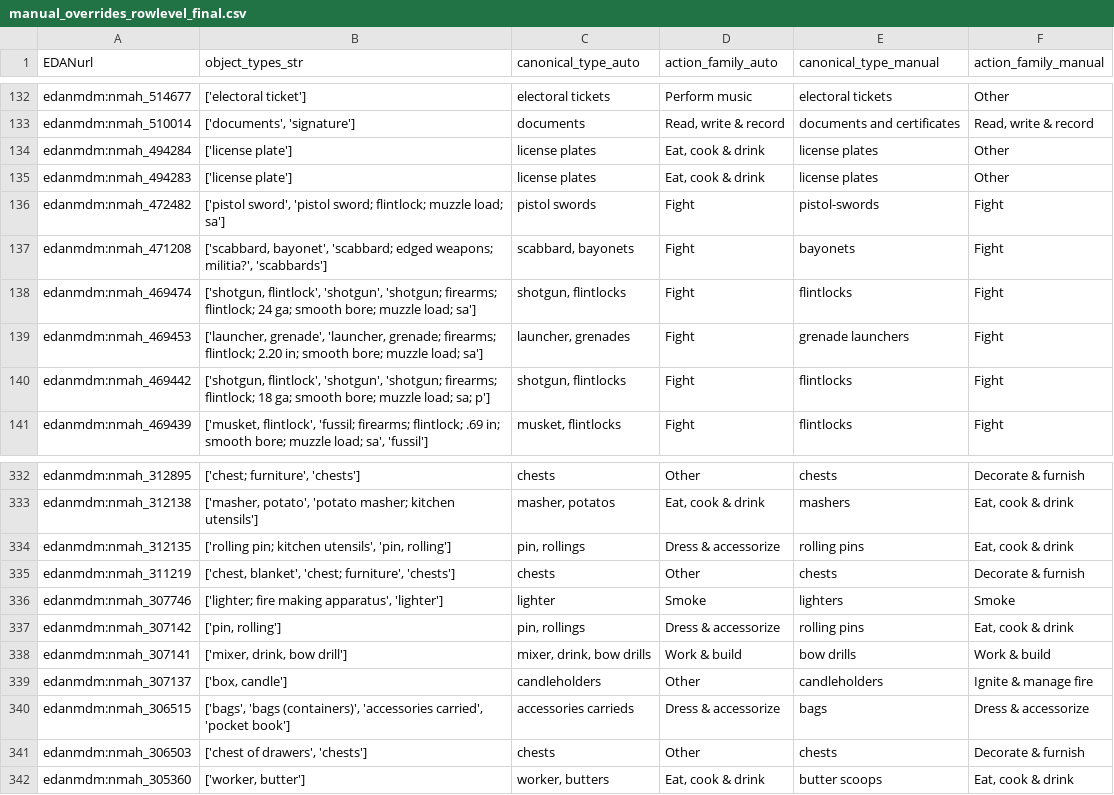
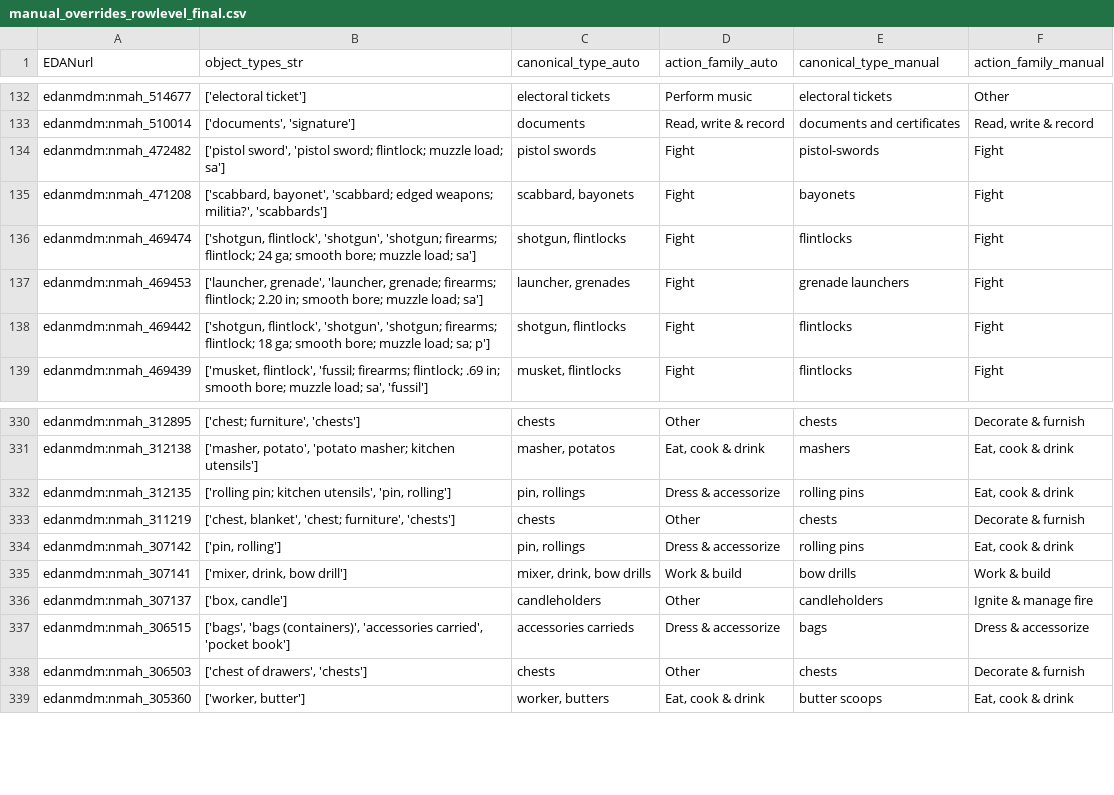
Before and after one commit to lara-yeyati-preiss/the-ordinaries, a CSV file: manual_overrides/manual_overrides_rowlevel_final.csv (was manual_overrides_rowlevel_final.csv), drawn as a sheet; only a part is shown, gaps mark what is left out; the diff names each change by its address in the sheet, - before the commit and + after, or states it on an @@ line.

Commit message:
removing objects out of the rev scope

```diff
--- a/manual_overrides_rowlevel_final.csv
+++ b/manual_overrides/manual_overrides_rowlevel_final.csv
-row 134: edanmdm:nmah_494284 | ['license plate'] | license plates | Eat, cook & drink | license plates | Other
-row 135: edanmdm:nmah_494283 | ['license plate'] | license plates | Eat, cook & drink | license plates | Other
-row 336: edanmdm:nmah_307746 | ['lighter; fire making apparatus', 'lighter'] | lighter | Smoke | lighters | Smoke
```
Also changed, not shown: manual_overrides/manual_overrides_canonical_final.csv, 12 other files.
